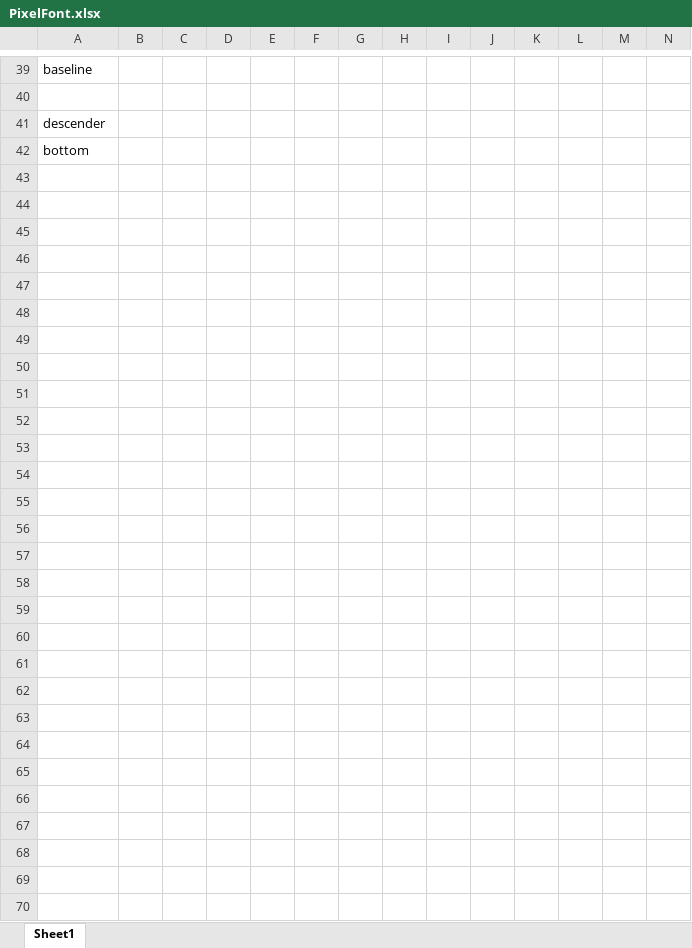
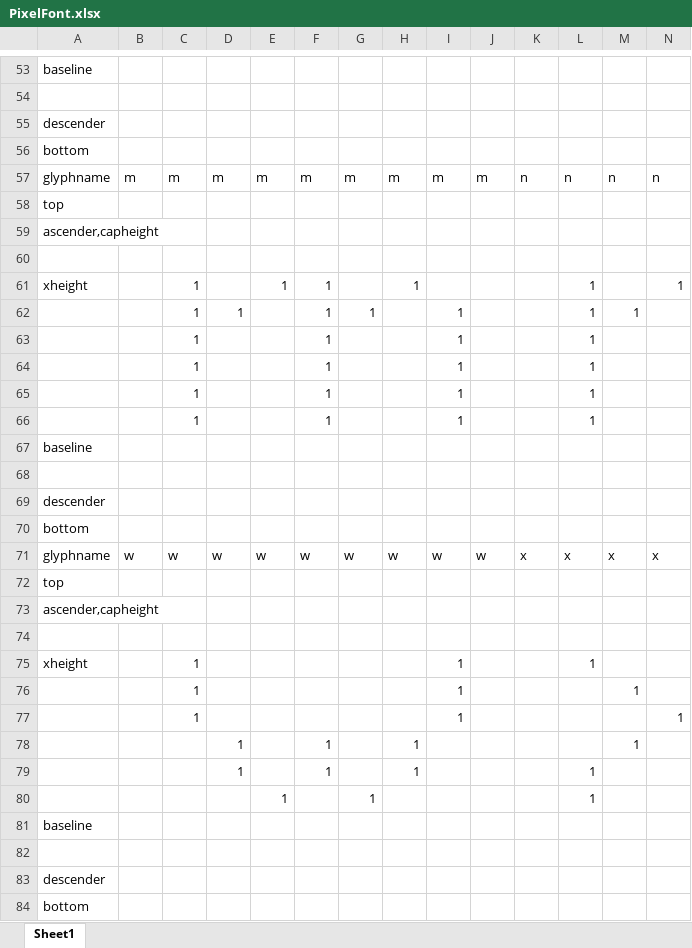
Before and after one commit to smugpie/excel-font, an Excel workbook: sources/PixelFont.xlsx, sheet Sheet1, drawn as a sheet; only a part is shown, gaps mark what is left out; values as stored, in another font and other column widths than the file's, no borders; conditional formats not drawn; rows hold the shown columns only; the diff covers the shown part only; the diff names each change by its address in the sheet, - before the commit and + after, or states it on an @@ line.

Commit message:
Added more characters to Pixelfont

```diff
--- a/sources/PixelFont.xlsx (sheet Sheet1)
+++ b/sources/PixelFont.xlsx (sheet Sheet1)
+row 55: descender
+row 56: bottom
+row 57: glyphname | m | m | m | m | m | m | m | m | m | n | n | n | n
+row 58: top
+row 59: ascender,capheight
+row 60: (empty)
+row 61: xheight |  | 1 |  | 1 | 1 |  | 1 |  |  |  | 1 |  | 1
+row 62:  |  | 1 | 1 |  | 1 | 1 |  | 1 |  |  | 1 | 1
+row 63:  |  | 1 |  |  | 1 |  |  | 1 |  |  | 1
+row 64:  |  | 1 |  |  | 1 |  |  | 1 |  |  | 1
+row 65:  |  | 1 |  |  | 1 |  |  | 1 |  |  | 1
+row 66:  |  | 1 |  |  | 1 |  |  | 1 |  |  | 1
+row 67: baseline
+row 68: (empty)
+row 69: descender
+row 70: bottom
+row 71: glyphname | w | w | w | w | w | w | w | w | w | x | x | x | x
+row 72: top
+row 73: ascender,capheight
+row 74: (empty)
+row 75: xheight |  | 1 |  |  |  |  |  | 1 |  |  | 1
+row 76:  |  | 1 |  |  |  |  |  | 1 |  |  |  | 1
+row 77:  |  | 1 |  |  |  |  |  | 1 |  |  |  |  | 1
+row 78:  |  |  | 1 |  | 1 |  | 1 |  |  |  |  | 1
+row 79:  |  |  | 1 |  | 1 |  | 1 |  |  |  | 1
+row 80:  |  |  |  | 1 |  | 1 |  |  |  |  | 1
+row 81: baseline
+row 82: (empty)
```
Also changed, not shown: 14 added rows elsewhere in this sheet.
